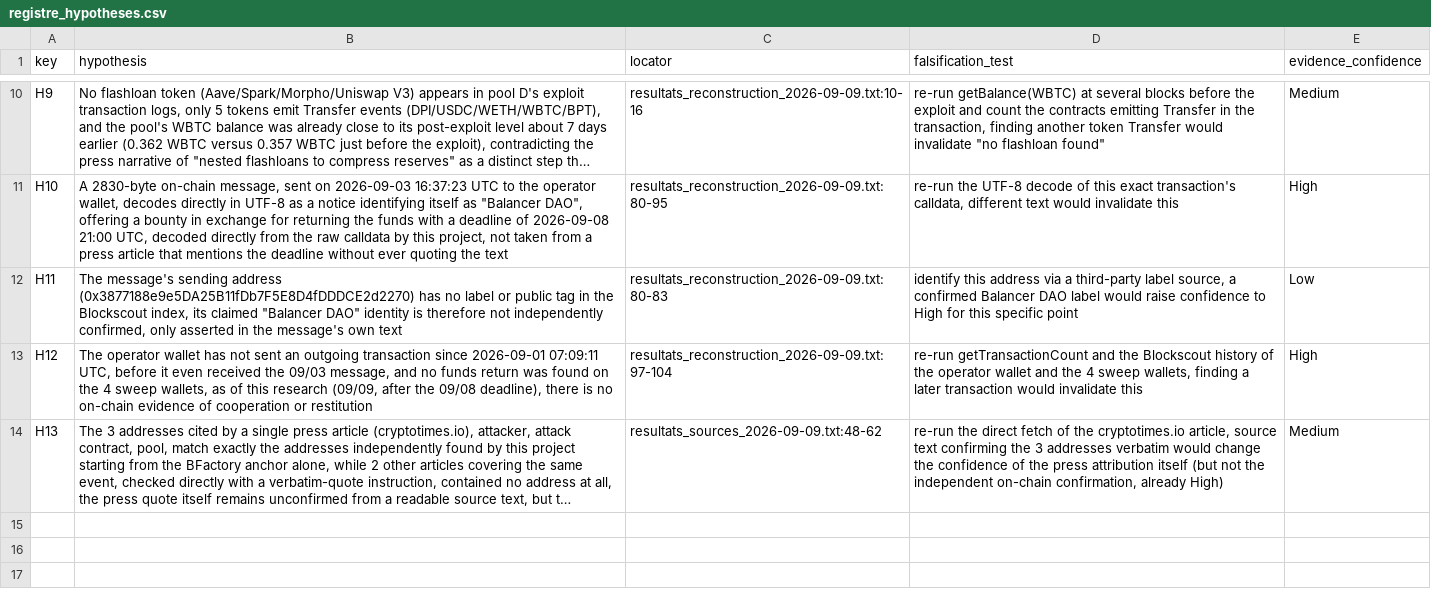
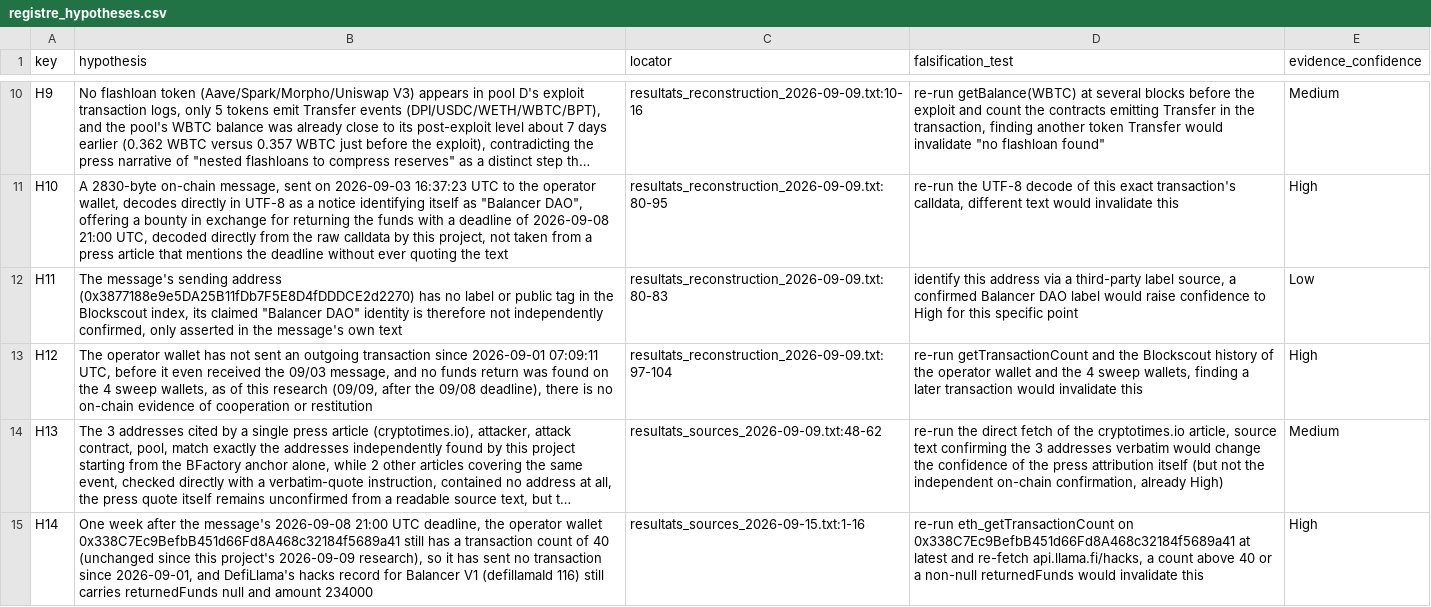
Before and after one commit to RealSpap/onchain-postmortems, a CSV file: balancer-v1-rounding/registre_hypotheses.csv, drawn as a sheet; only a part is shown, gaps mark what is left out; long unchanged cells end in …; the diff names each change by its address in the sheet, - before the commit and + after, or states it on an @@ line.

```diff
--- a/balancer-v1-rounding/registre_hypotheses.csv
+++ b/balancer-v1-rounding/registre_hypotheses.csv
+row 15: H14 | One week after the message's 2026-09-08 21:00 UTC deadline, the operator wallet 0x338C7Ec9BefbB451d66Fd8A468c32184f5689a41 still has a transaction count of 40 (unchanged since this project's 2026-09-09 research), so it has sent no transaction since 2026-09-01, and DefiLlama's hacks record for Balancer V1 (defillamaId 116) still carries returnedFunds null and amount 234000 | resultats_sources_2026-09-15.txt:1-16 | re-run eth_getTransactionCount on 0x338C7Ec9BefbB451d66Fd8A468c32184f5689a41 at latest and re-fetch api.llama.fi/hacks, a count above 40 or a non-null returnedFunds would invalidate this | High
```
Also changed, not shown: ajna-liquidation/registre_hypotheses.csv, 4 other files.
